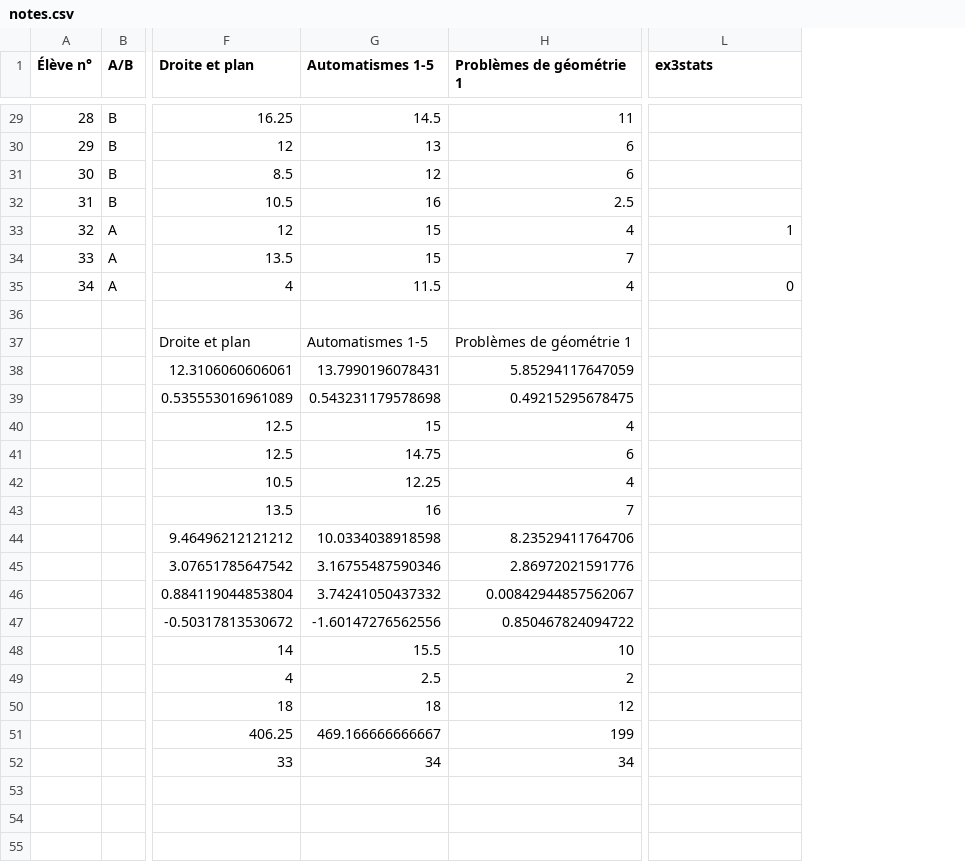
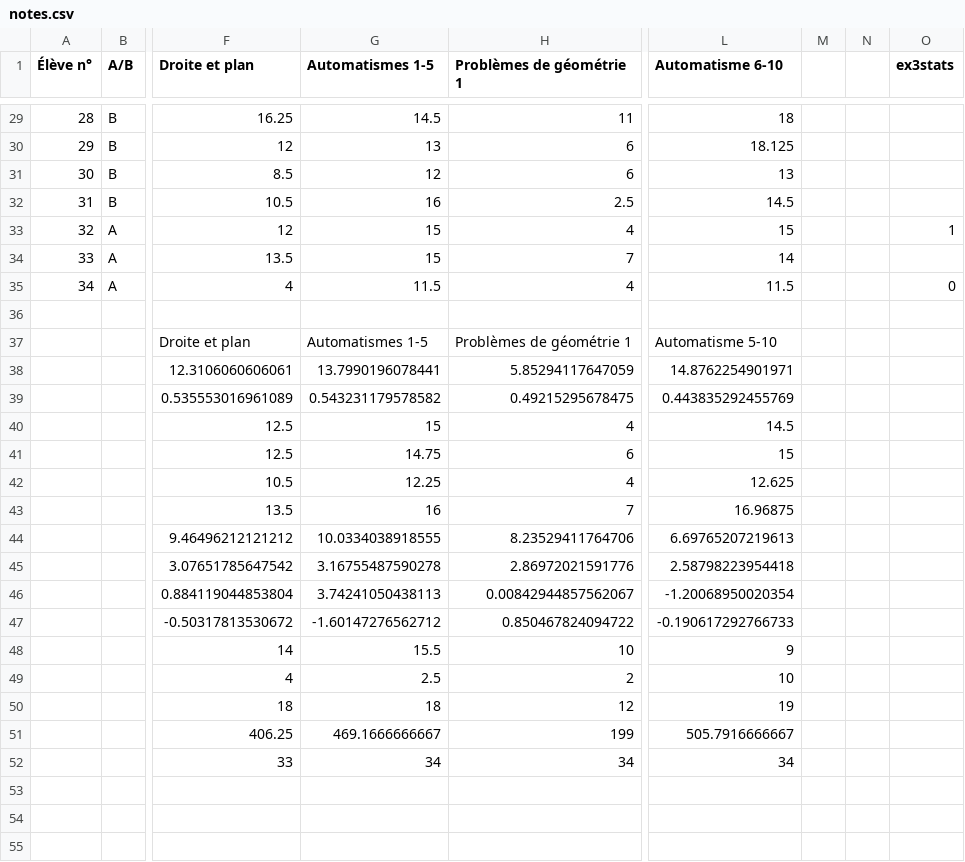
Before and after one commit to Mattuuuuh/Maths-2nde, a CSV file: stats/notes.csv, drawn as a sheet; only a part is shown, gaps mark what is left out; the diff covers the shown part only; the diff names each change by its address in the sheet, - before the commit and + after, or states it on an @@ line.

```diff
--- a/stats/notes.csv
+++ b/stats/notes.csv
+column M, empty
+column N, empty
+column O (ex3stats), rows 33-35: 1 |  | 0
-L1: ex3stats
+L1: Automatisme 6-10
-L29 (Automatisme 6-10): (empty)
+L29 (Automatisme 6-10): 18
-L30 (Automatisme 6-10): (empty)
+L30 (Automatisme 6-10): 18.125
-L31 (Automatisme 6-10): (empty)
+L31 (Automatisme 6-10): 13
-L32 (Automatisme 6-10): (empty)
+L32 (Automatisme 6-10): 14.5
-L33 (Automatisme 6-10): 1
+L33 (Automatisme 6-10): 15
-L34 (Automatisme 6-10): (empty)
+L34 (Automatisme 6-10): 14
-L35 (Automatisme 6-10): 0
+L35 (Automatisme 6-10): 11.5
-L37 (Automatisme 6-10): (empty)
+L37 (Automatisme 6-10): Automatisme 5-10
-G38 (Automatismes 1-5): 13.7990196078431
+G38 (Automatismes 1-5): 13.7990196078441
-L38 (Automatisme 6-10): (empty)
+L38 (Automatisme 6-10): 14.8762254901971
-G39 (Automatismes 1-5): 0.543231179578698
+G39 (Automatismes 1-5): 0.543231179578582
-L39 (Automatisme 6-10): (empty)
+L39 (Automatisme 6-10): 0.443835292455769
-L40 (Automatisme 6-10): (empty)
+L40 (Automatisme 6-10): 14.5
-L41 (Automatisme 6-10): (empty)
+L41 (Automatisme 6-10): 15
-L42 (Automatisme 6-10): (empty)
+L42 (Automatisme 6-10): 12.625
-L43 (Automatisme 6-10): (empty)
+L43 (Automatisme 6-10): 16.96875
-G44 (Automatismes 1-5): 10.0334038918598
+G44 (Automatismes 1-5): 10.0334038918555
-L44 (Automatisme 6-10): (empty)
+L44 (Automatisme 6-10): 6.69765207219613
-G45 (Automatismes 1-5): 3.16755487590346
+G45 (Automatismes 1-5): 3.16755487590278
-L45 (Automatisme 6-10): (empty)
+L45 (Automatisme 6-10): 2.58798223954418
-G46 (Automatismes 1-5): 3.74241050437332
+G46 (Automatismes 1-5): 3.74241050438113
-L46 (Automatisme 6-10): (empty)
+L46 (Automatisme 6-10): -1.20068950020354
-G47 (Automatismes 1-5): -1.60147276562556
+G47 (Automatismes 1-5): -1.60147276562712
-L47 (Automatisme 6-10): (empty)
+L47 (Automatisme 6-10): -0.190617292766733
-L48 (Automatisme 6-10): (empty)
+L48 (Automatisme 6-10): 9
-L49 (Automatisme 6-10): (empty)
+L49 (Automatisme 6-10): 10
-L50 (Automatisme 6-10): (empty)
+L50 (Automatisme 6-10): 19
-G51 (Automatismes 1-5): 469.166666666667
+G51 (Automatismes 1-5): 469.1666666667
-L51 (Automatisme 6-10): (empty)
+L51 (Automatisme 6-10): 505.7916666667
-L52 (Automatisme 6-10): (empty)
+L52 (Automatisme 6-10): 34
```
Also changed, not shown: 28 edited cells elsewhere in this file.
